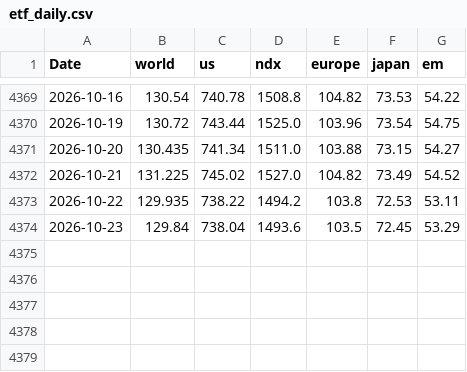
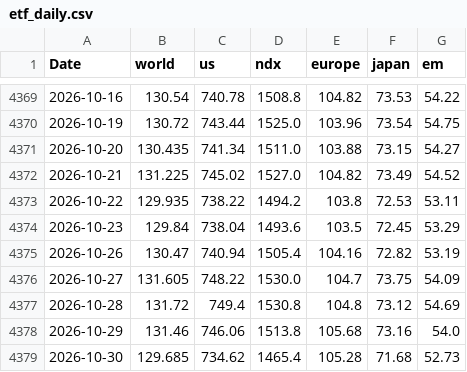
Before and after one commit to vkrtti/signal500cld, a CSV file: research_data/etf_daily.csv, drawn as a sheet; only a part is shown, gaps mark what is left out; the diff names each change by its address in the sheet, - before the commit and + after, or states it on an @@ line.

```diff
--- a/research_data/etf_daily.csv
+++ b/research_data/etf_daily.csv
+row 4375: 2026-10-26 | 130.47 | 740.94 | 1505.4 | 104.16 | 72.82 | 53.19
+row 4376: 2026-10-27 | 131.605 | 748.22 | 1530.0 | 104.7 | 73.75 | 54.09
+row 4377: 2026-10-28 | 131.72 | 749.4 | 1530.8 | 104.8 | 73.12 | 54.69
+row 4378: 2026-10-29 | 131.46 | 746.06 | 1513.8 | 105.68 | 73.16 | 54.0
+row 4379: 2026-10-30 | 129.685 | 734.62 | 1465.4 | 105.28 | 71.68 | 52.73
```
Also changed, not shown: research_data/ff_us_monthly.csv, research_data/mom_deciles.csv, 50 other files.
